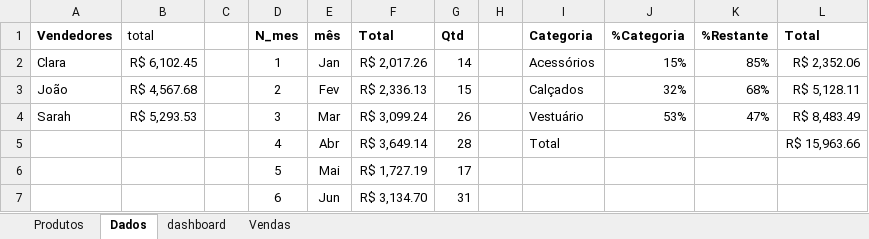
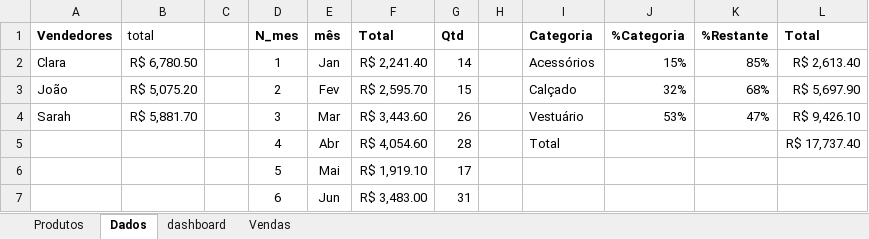
Before and after one commit to DanielBrown1998/Alura-Automa--o, an Excel workbook: Alura-Automação/Meteora Ecommerce - AULA INICIAL.xlsx, sheet Dados, drawn as a sheet; values as stored, in another font and other column widths than the file's, no borders; the diff names each change by its address in the sheet, - before the commit and + after, or states it on an @@ line.

```diff
--- a/Alura-Automação/Meteora Ecommerce - AULA INICIAL.xlsx (sheet Dados)
+++ b/Alura-Automação/Meteora Ecommerce - AULA INICIAL.xlsx (sheet Dados)
-B2 (total): R$ 6,102.45
+B2 (total): R$ 6,780.50
-F2 (Total): R$ 2,017.26
+F2 (Total): R$ 2,241.40
-L2 (Total): R$ 2,352.06
+L2 (Total): R$ 2,613.40
-B3 (total): R$ 4,567.68
+B3 (total): R$ 5,075.20
-F3 (Total): R$ 2,336.13
+F3 (Total): R$ 2,595.70
-I3 (Categoria): Calçados
+I3 (Categoria): Calçado
-L3 (Total): R$ 5,128.11
+L3 (Total): R$ 5,697.90
-B4 (total): R$ 5,293.53
+B4 (total): R$ 5,881.70
-F4 (Total): R$ 3,099.24
+F4 (Total): R$ 3,443.60
-L4 (Total): R$ 8,483.49
+L4 (Total): R$ 9,426.10
-F5 (Total): R$ 3,649.14
+F5 (Total): R$ 4,054.60
-L5 (Total): R$ 15,963.66
+L5 (Total): R$ 17,737.40
-F6 (Total): R$ 1,727.19
+F6 (Total): R$ 1,919.10
-F7 (Total): R$ 3,134.70
+F7 (Total): R$ 3,483.00
```
Also changed, not shown: sheet Vendas, sheet dashboard, formulas that keep their value, charts or pictures.
